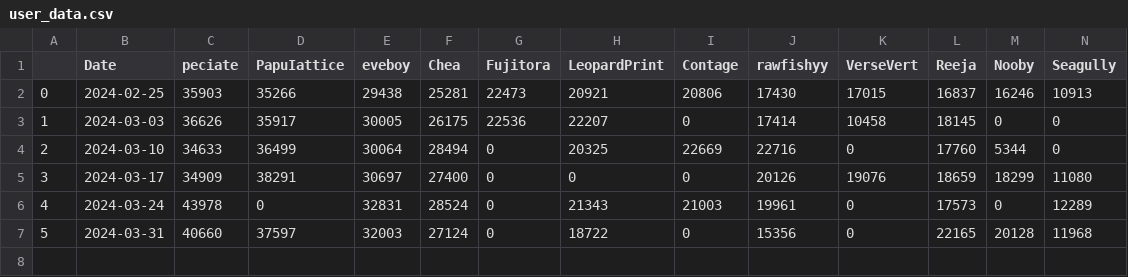
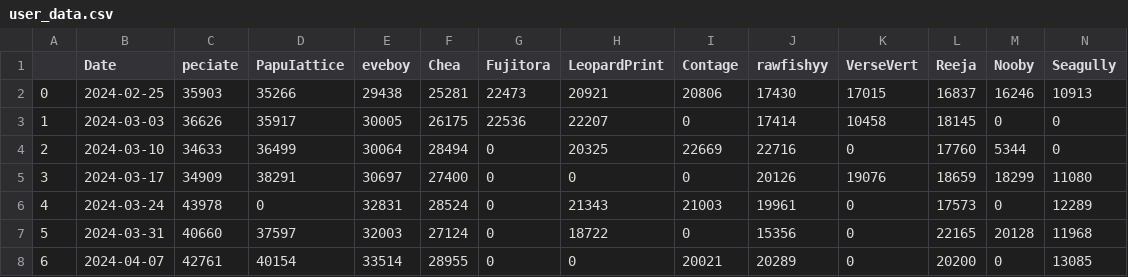
Before and after one commit to Phil1999/Discordbot-py, a CSV file: assets/user_data.csv, drawn as a sheet; only a part is shown; rows hold the shown columns only; the diff names each change by its address in the sheet, - before the commit and + after, or states it on an @@ line.

```diff
--- a/assets/user_data.csv
+++ b/assets/user_data.csv
+row 8: 6 | 2024-04-07 | 42761 | 40154 | 33514 | 28955 | 0 | 0 | 20021 | 20289 | 0 | 20200 | 0 | 13085
```
Also changed, not shown: assets/data/data.csv, 2 other files.
